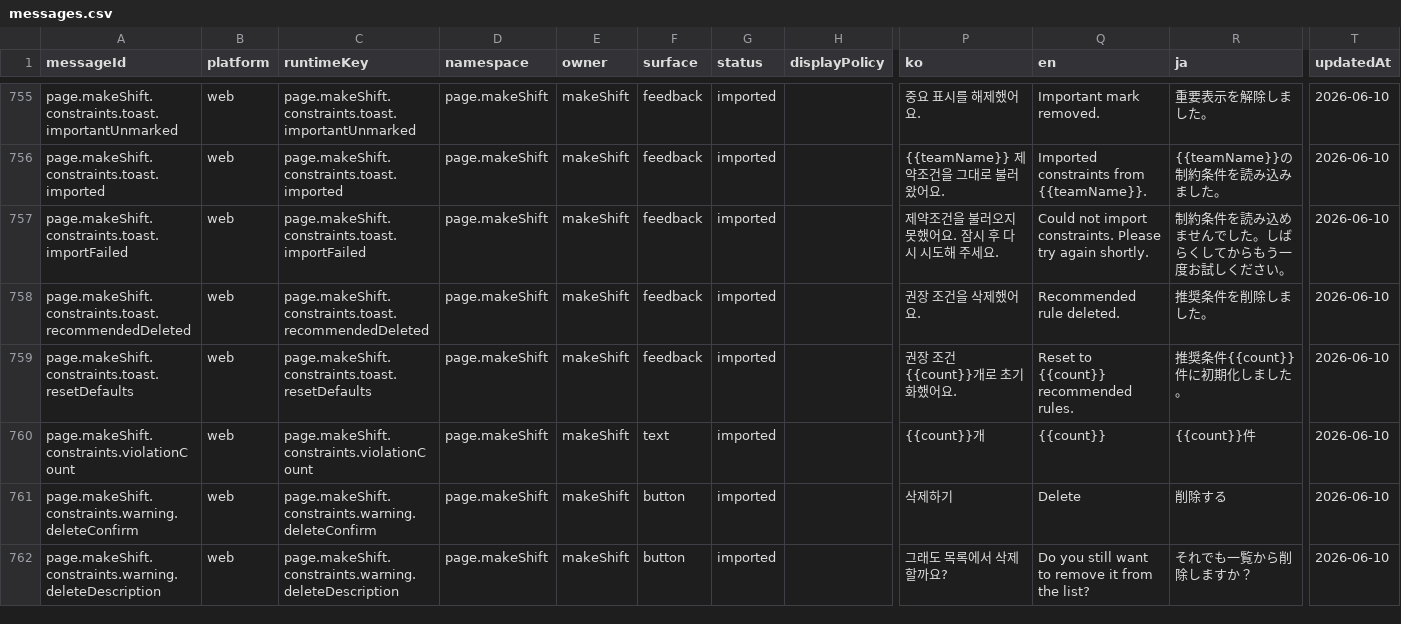
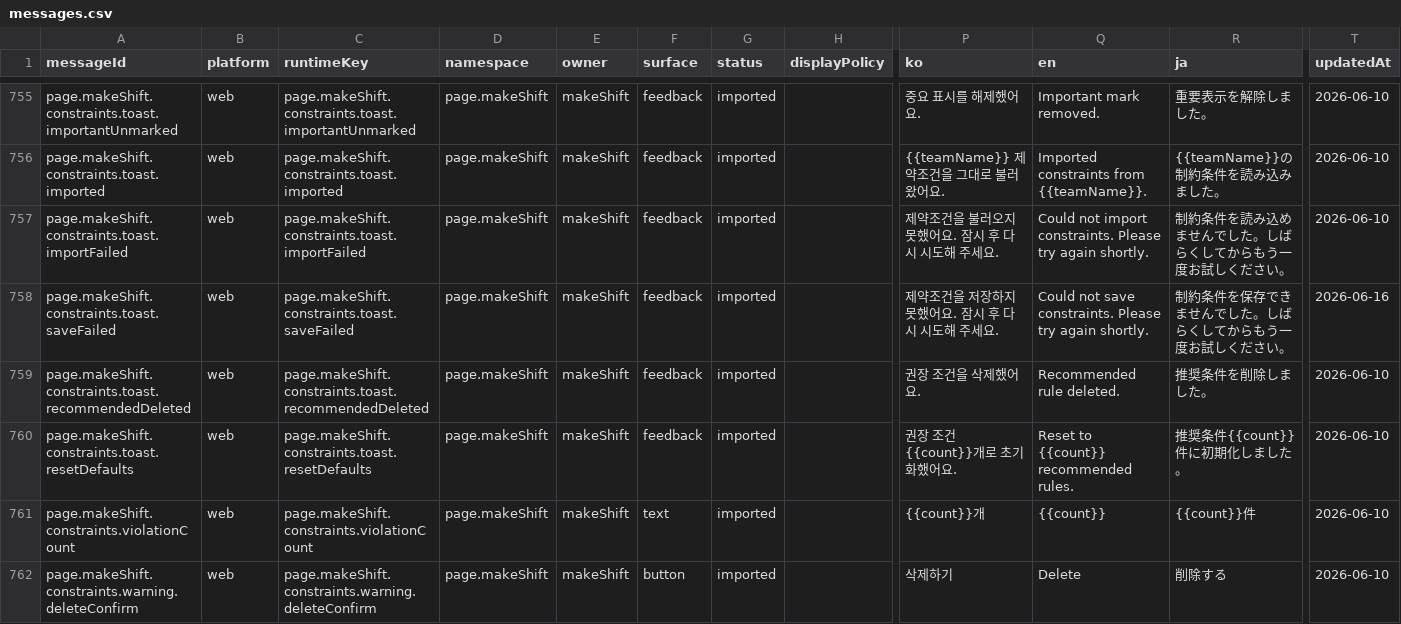
Before and after one commit to gom-3/dutying-web-ai, a CSV file: apps/app/i18n/catalog/messages.csv, drawn as a sheet; only a part is shown, gaps mark what is left out; the shorter side is filled out with more unchanged rows; rows hold the shown columns only; the diff names each change by its address in the sheet, - before the commit and + after, or states it on an @@ line.

Commit message:
Sync make-shift step flow with backend schedule state

```diff
--- a/apps/app/i18n/catalog/messages.csv
+++ b/apps/app/i18n/catalog/messages.csv
+row 758: page.makeShift.constraints.toast.saveFailed | web | page.makeShift.constraints.toast.saveFailed | page.makeShift | makeShift | feedback | imported |  | 제약조건을 저장하지 못했어요. 잠시 후 다시 시도해 주세요. | Could not save constraints. Please try again shortly. | 制約条件を保存できませんでした。しばらくしてからもう一度お試しください。 | 2026-06-16
```
Also changed, not shown: 26 other files.
